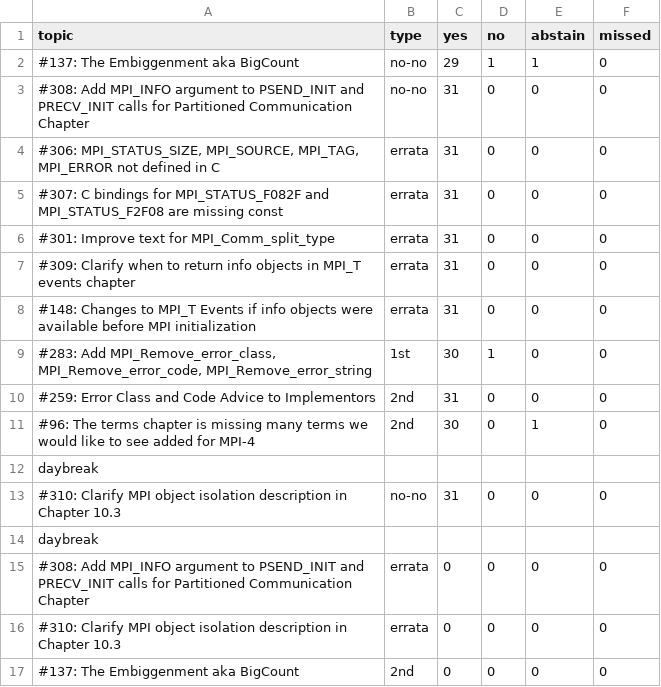
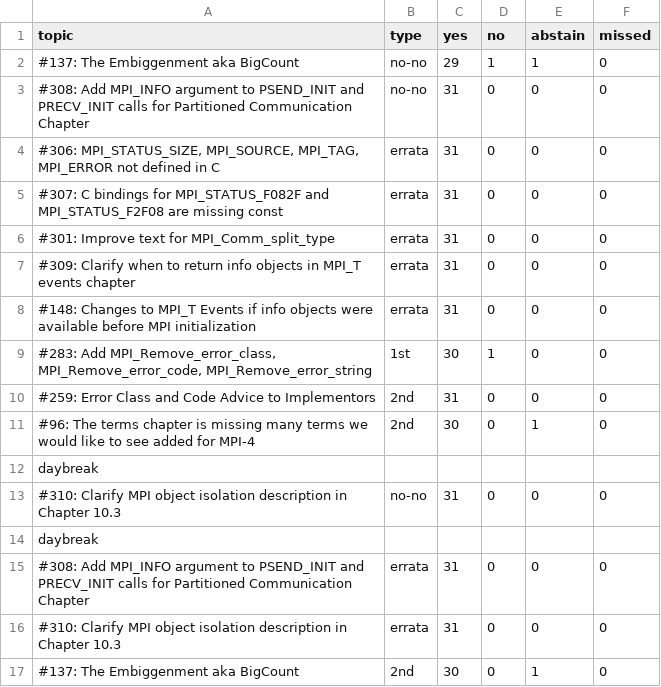
Before and after one commit to mpi-forum/mpi-forum.github.io, a CSV file: _data/meetings/2020/09/votes.csv, drawn as a sheet.

Commit message:
Update 2020-09 votes

```diff
--- a/_data/meetings/2020/09/votes.csv
+++ b/_data/meetings/2020/09/votes.csv
@@ -14,4 +14,4 @@ daybreak
 daybreak
-"#308: Add MPI_INFO argument to PSEND_INIT and PRECV_INIT calls for Partitioned Communication Chapter","errata","0","0","0","0"
-"#310: Clarify MPI object isolation description in Chapter 10.3","errata","0","0","0","0"
-"#137: The Embiggenment aka BigCount","2nd","0","0","0","0"
+"#308: Add MPI_INFO argument to PSEND_INIT and PRECV_INIT calls for Partitioned Communication Chapter","errata","31","0","0","0"
+"#310: Clarify MPI object isolation description in Chapter 10.3","errata","31","0","0","0"
+"#137: The Embiggenment aka BigCount","2nd","30","0","1","0"
```
Also changed, not shown: _data/meetings/2020/09/ballot.csv.
